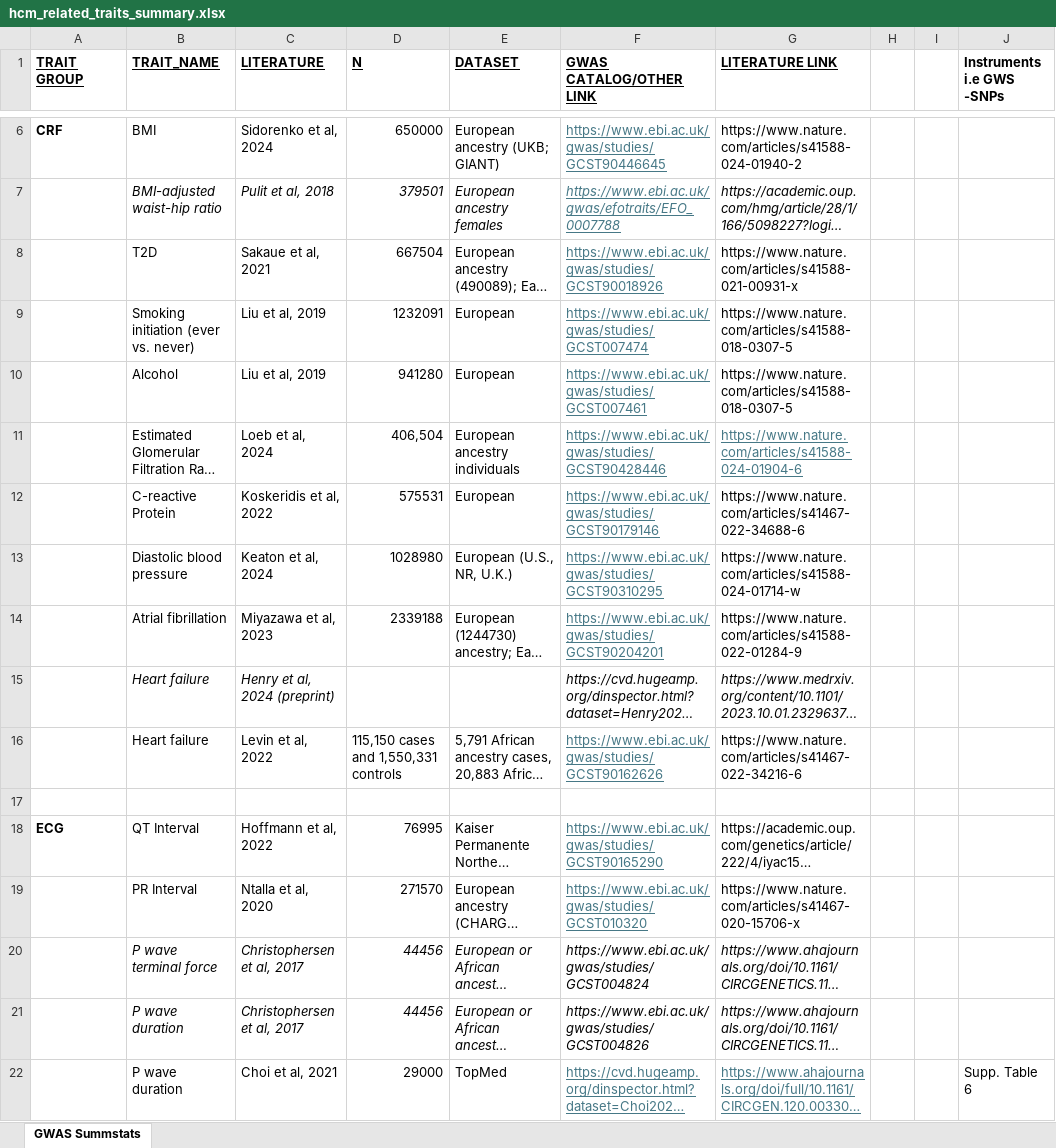
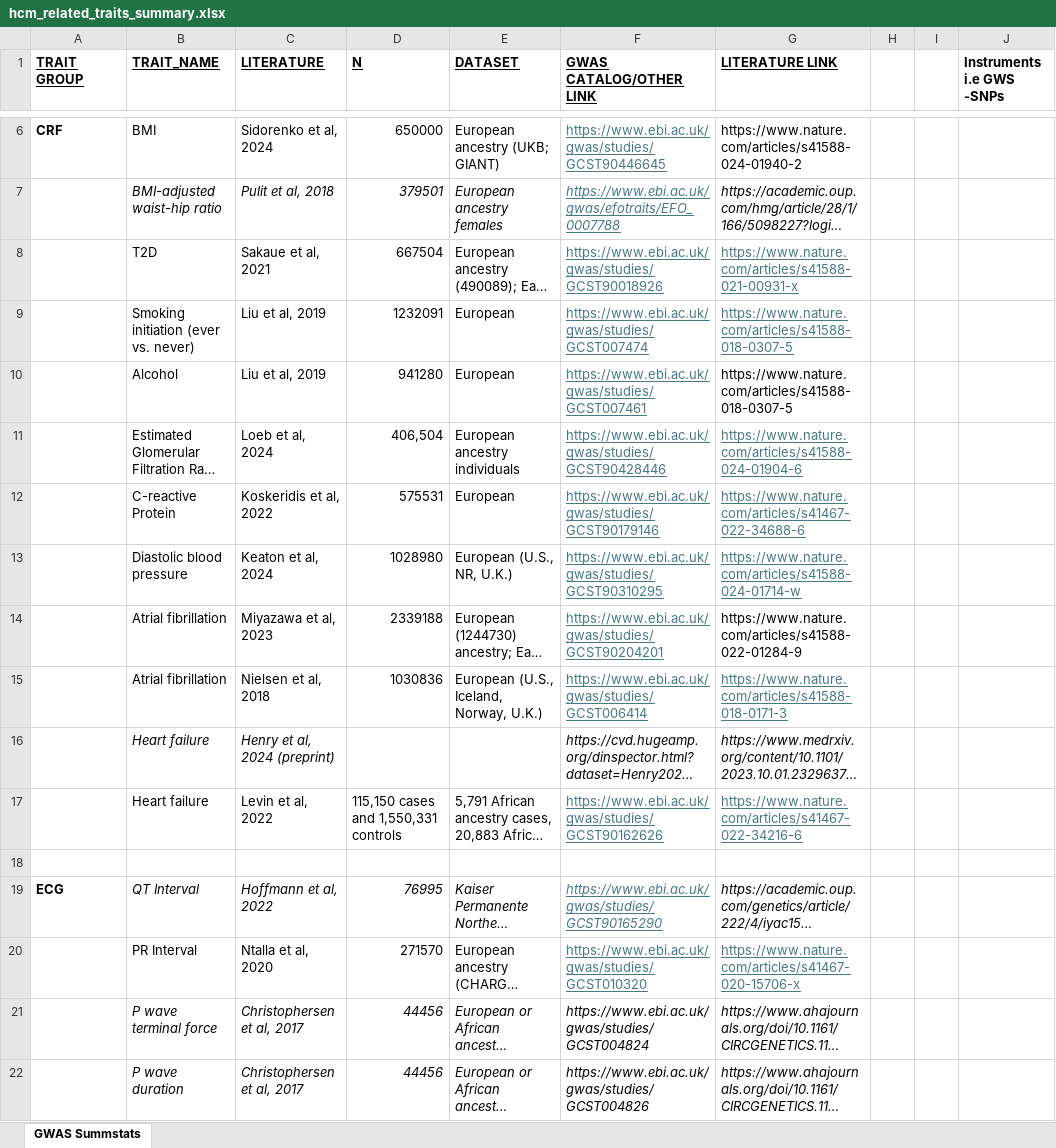
Before and after one commit to JonChan0/MultiPheno_HCM_MR, an Excel workbook: 1_data/gwas_summstats/hcm_related_traits_summary.xlsx, sheet GWAS Summstats, drawn as a sheet; only a part is shown, gaps mark what is left out; the shorter side is filled out with more unchanged rows; long unchanged cells end in …; values as stored, in another font and other column widths than the file's, no borders; addresses are those after the commit; rows hold the shown columns only; the diff names each change by its address in the sheet, - before the commit and + after, or states it on an @@ line.

Commit message:
Minor

```diff
--- a/1_data/gwas_summstats/hcm_related_traits_summary.xlsx (sheet GWAS Summstats)
+++ b/1_data/gwas_summstats/hcm_related_traits_summary.xlsx (sheet GWAS Summstats)
@@ G8:G9 underline: off → on, text colour: black → #467886 @@
@@ G12:G13 underline: off → on, text colour: black → #467886 @@
+row 15:  | Atrial fibrillation | Nielsen et al, 2018 | 1030836 | European (U.S., Iceland, Norway, U.K.) | https://www.ebi.ac.uk/gwas/studies/GCST006414 | https://www.nature.com/articles/s41588-018-0171-3
@@ G17 underline: off → on, text colour: black → #467886 @@
-B19:G19 italic: off
+B19:G19 italic: on
@@ G20 underline: off → on, text colour: black → #467886 @@
```
